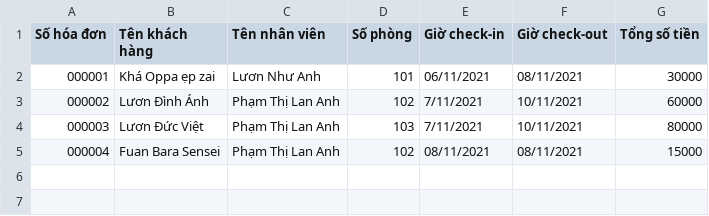
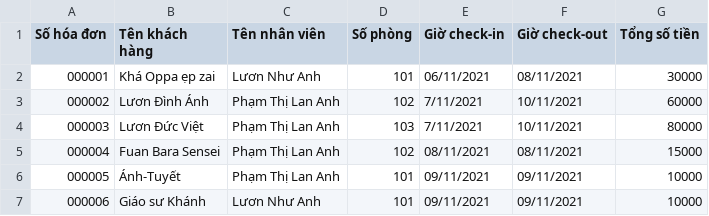
Before and after one commit to LananhHoadanhdanh/Rei-_CaseStudy_Edited, a CSV file: src/service/receiveManageFile.csv, drawn as a sheet; the diff names each change by its address in the sheet, - before the commit and + after, or states it on an @@ line.

```diff
--- a/src/service/receiveManageFile.csv
+++ b/src/service/receiveManageFile.csv
+row 6: 000005 | Ánh-Tuyết | Phạm Thị Lan Anh | 101 | 09/11/2021 | 09/11/2021 | 10000
+row 7: 000006 | Giáo sư Khánh | Lươn Như Anh | 101 | 09/11/2021 | 09/11/2021 | 10000
```
Also changed, not shown: out/production/Rei - Case study - Hotel management/service/receiveManageFile.csv, out/production/Rei - Case study - Hotel management/service/userManageFile.csv, 14 other files.
